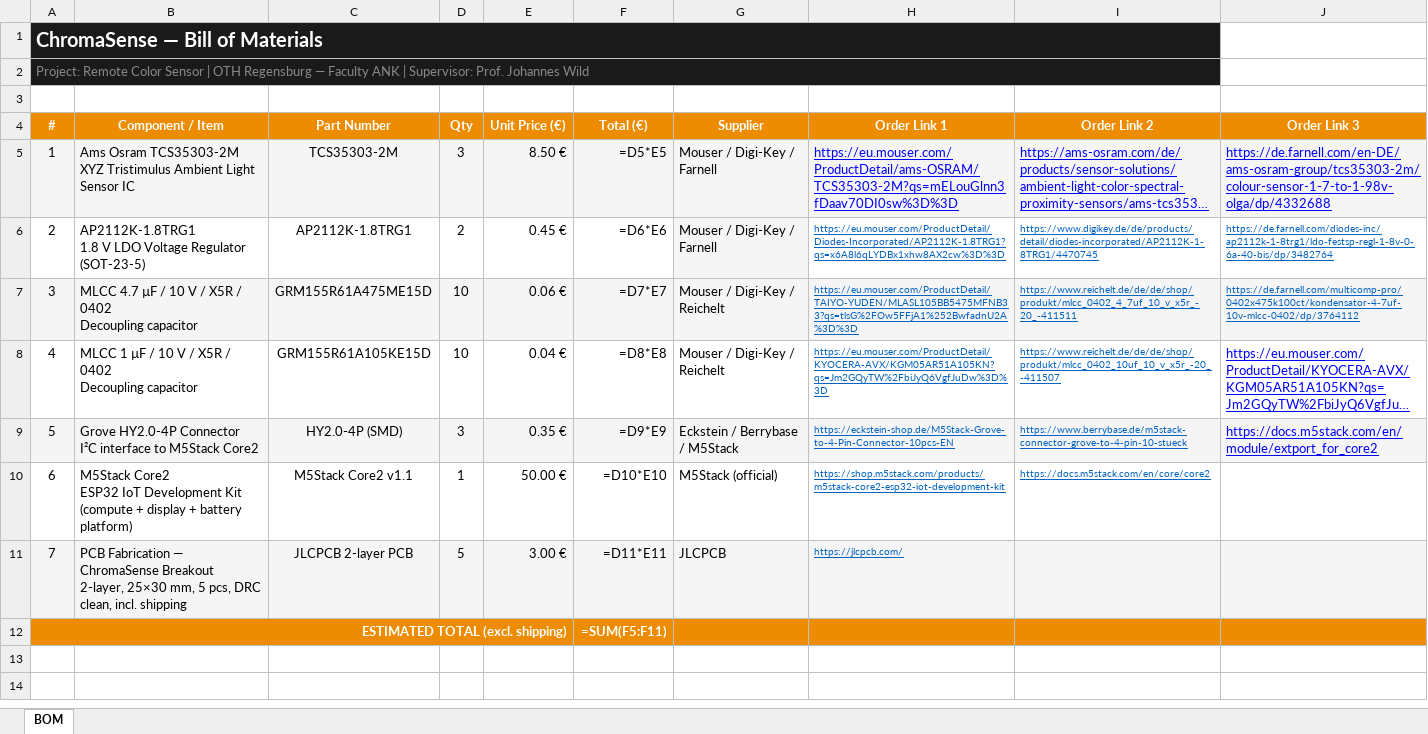
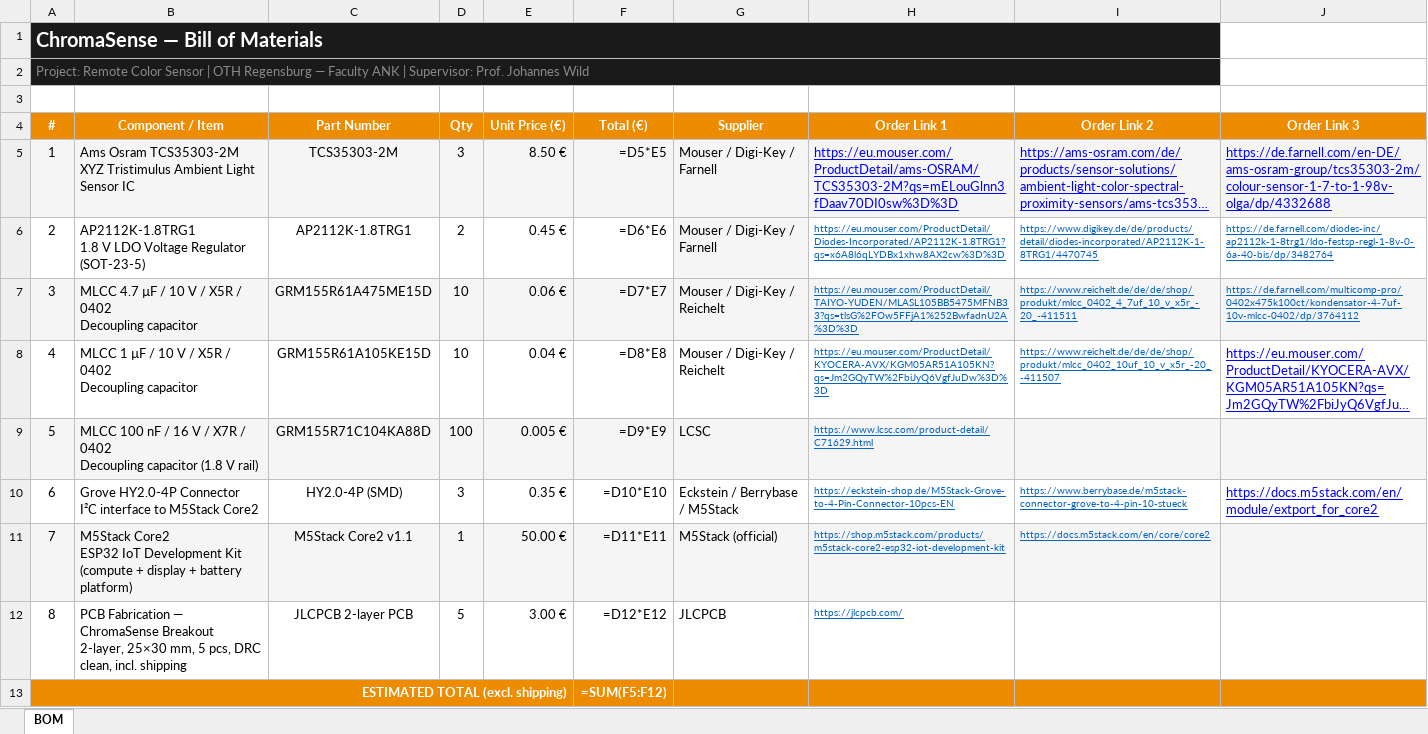
Before and after one commit to Vivek-Neel/ChromaSense, an Excel workbook: BOM/ChromaSense_BOM_v2.xlsx, sheet BOM, drawn as a sheet; long unchanged cells end in …; values as stored, in another font and other column widths than the file's, no borders; formulas without a stored value are shown as written; addresses are those after the commit; ↵ is a line break in a cell; the diff names each change by its address in the sheet, - before the commit and + after, or states it on an @@ line.

```diff
--- a/BOM/ChromaSense_BOM_v2.xlsx (sheet BOM)
+++ b/BOM/ChromaSense_BOM_v2.xlsx (sheet BOM)
+row 9: 5 | MLCC 100 nF / 16 V / X7R / 0402 ↵ Decoupling capacitor (1.8 V rail) | GRM155R71C104KA88D | 100 | 0.005 € | =D9*E9 | LCSC | https://www.lcsc.com/product-detail/C71629.html
@@ column A (#) renumbered between rows 10 and 12 @@
-A10:J10 fill: #F5F5F5
+A10:J10 fill: none
-F10 (Total (€)): =D9*E9
+F10 (Total (€)): =D10*E10
-A11:J11 fill: none
+A11:J11 fill: #F5F5F5
-F11 (Total (€)): =D10*E10
+F11 (Total (€)): =D11*E11
-A12:J12 fill: #F5F5F5
+A12:J12 fill: none
-F12 (Total (€)): =D11*E11
+F12 (Total (€)): =D12*E12
-F13 (Total (€)): =SUM(F5:F11)
+F13 (Total (€)): =SUM(F5:F12)
```
Also changed, not shown: 3 other files.
